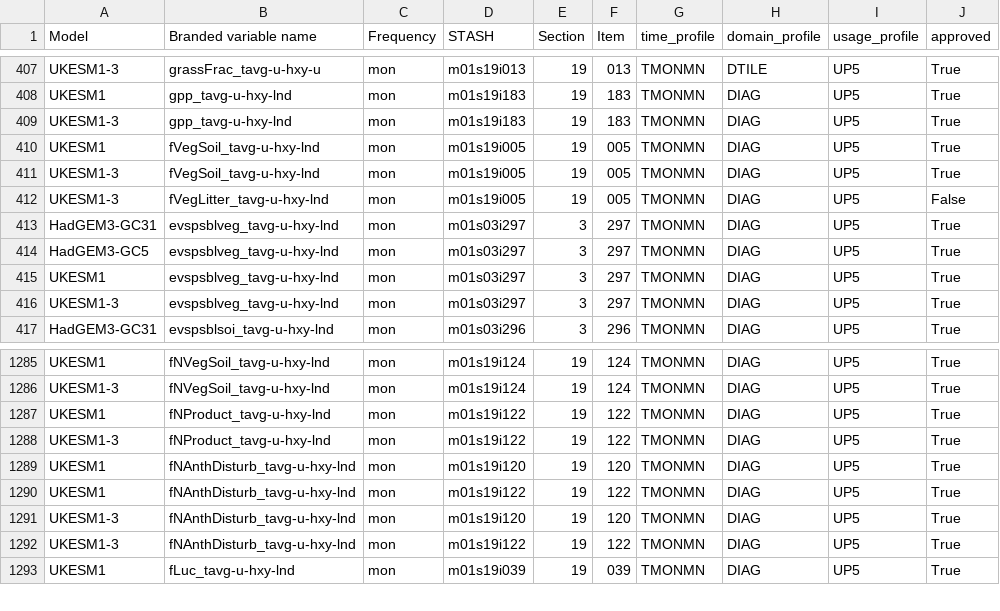
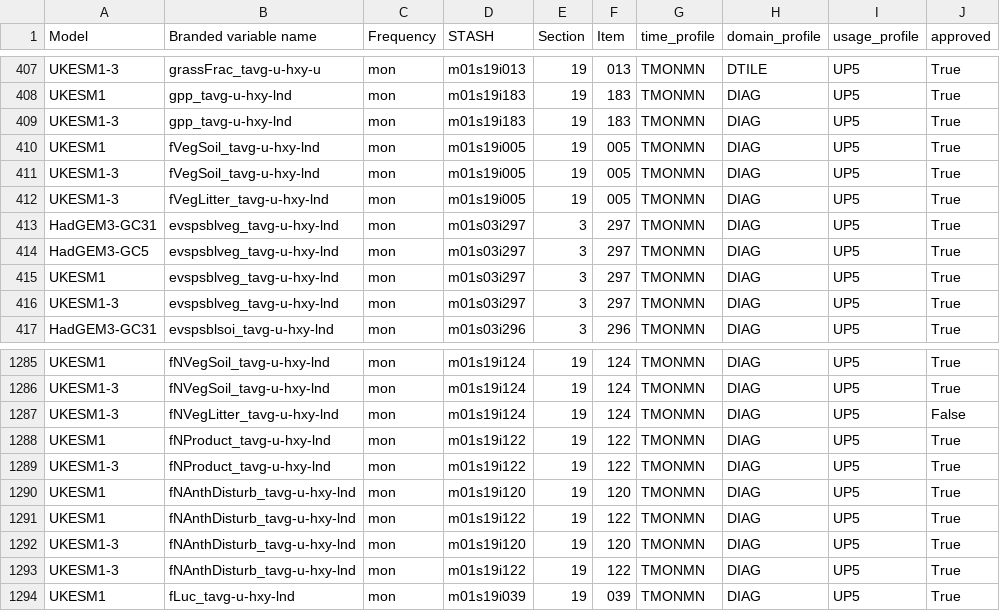
Before and after one commit to UKNCSP/CDDS-CMIP7-mappings, a CSV file: data/stash.csv, drawn as a sheet; only a part is shown, gaps mark what is left out.

```diff
--- a/data/stash.csv
+++ b/data/stash.csv
@@ -411,3 +411,3 @@ UKESM1,fVegSoil_tavg-u-hxy-lnd,mon,m01s19i005,19,005,TMONMN,DIAG,UP5,True
 UKESM1-3,fVegSoil_tavg-u-hxy-lnd,mon,m01s19i005,19,005,TMONMN,DIAG,UP5,True
-UKESM1-3,fVegLitter_tavg-u-hxy-lnd,mon,m01s19i005,19,005,TMONMN,DIAG,UP5,False
+UKESM1-3,fVegLitter_tavg-u-hxy-lnd,mon,m01s19i005,19,005,TMONMN,DIAG,UP5,True
 HadGEM3-GC31,evspsblveg_tavg-u-hxy-lnd,mon,m01s03i297,3,297,TMONMN,DIAG,UP5,True
@@ -1286,2 +1286,3 @@ UKESM1,fNVegSoil_tavg-u-hxy-lnd,mon,m01s19i124,19,124,TMONMN,DIAG,UP5,True
 UKESM1-3,fNVegSoil_tavg-u-hxy-lnd,mon,m01s19i124,19,124,TMONMN,DIAG,UP5,True
+UKESM1-3,fNVegLitter_tavg-u-hxy-lnd,mon,m01s19i124,19,124,TMONMN,DIAG,UP5,False
 UKESM1,fNProduct_tavg-u-hxy-lnd,mon,m01s19i122,19,122,TMONMN,DIAG,UP5,True
```
Also changed, not shown: data/land_mappings.csv, data/land_mappings_CMIP6.csv, 2 other files.
